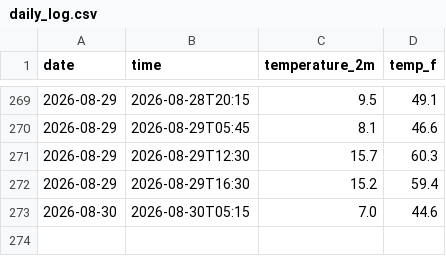
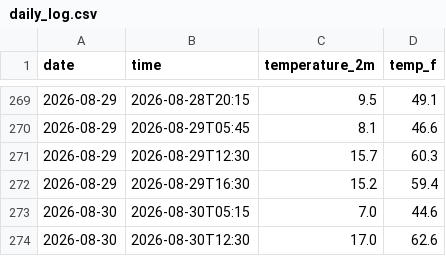
Before and after one commit to person-bot-cmd/Yosemite-Weather-Tracker, a CSV file: daily_log.csv, drawn as a sheet; only a part is shown, gaps mark what is left out.

```diff
--- a/daily_log.csv
+++ b/daily_log.csv
@@ -273 +273,2 @@ date,time,temperature_2m,temp_f
 2026-08-30,2026-08-30T05:15,7.0,44.6
+2026-08-30,2026-08-30T12:30,17.0,62.6
```
Also changed, not shown: 1 other file.
